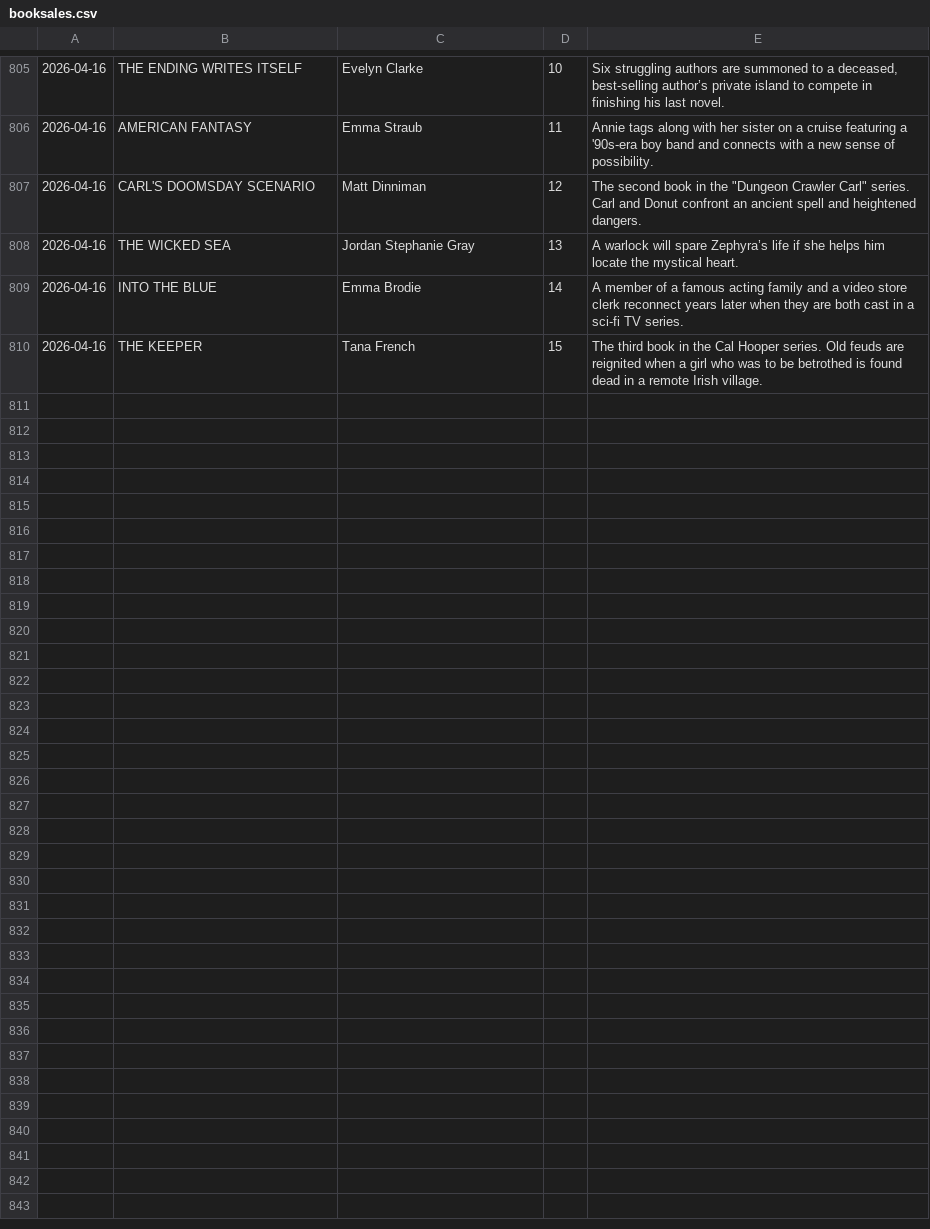
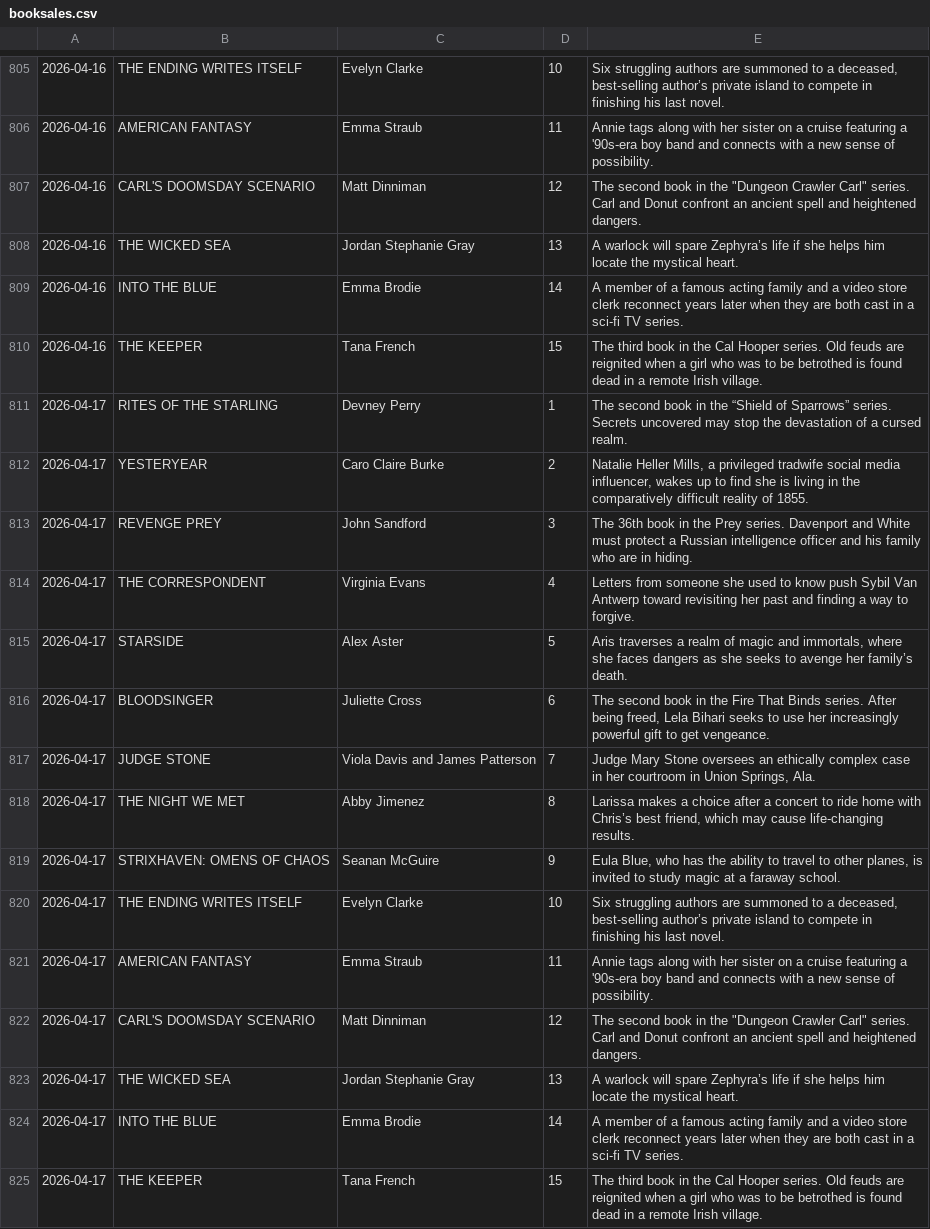
Before and after one commit to jozefgocik/data-collector, a CSV file: booksales.csv, drawn as a sheet; only a part is shown, gaps mark what is left out.

```diff
--- a/booksales.csv
+++ b/booksales.csv
@@ -810 +810,16 @@
 2026-04-16,THE KEEPER,Tana French,15,The third book in the Cal Hooper series. Old feuds are reignited when a girl who was to be betrothed is found dead in a remote Irish village.
+2026-04-17,RITES OF THE STARLING,Devney Perry,1,The second book in the “Shield of Sparrows” series. Secrets uncovered may stop the devastation of a cursed realm.
+2026-04-17,YESTERYEAR,Caro Claire Burke,2,"Natalie Heller Mills, a privileged tradwife social media influencer, wakes up to find she is living in the comparatively difficult reality of 1855."
+2026-04-17,REVENGE PREY,John Sandford,3,The 36th book in the Prey series. Davenport and White must protect a Russian intelligence officer and his family who are in hiding.
+2026-04-17,THE CORRESPONDENT,Virginia Evans,4,Letters from someone she used to know push Sybil Van Antwerp toward revisiting her past and finding a way to forgive.
+2026-04-17,STARSIDE,Alex Aster,5,"Aris traverses a realm of magic and immortals, where she faces dangers as she seeks to avenge her family’s death."
+2026-04-17,BLOODSINGER,Juliette Cross,6,"The second book in the Fire That Binds series. After being freed, Lela Bihari seeks to use her increasingly powerful gift to get vengeance."
+2026-04-17,JUDGE STONE,Viola Davis and James Patterson,7,"Judge Mary Stone oversees an ethically complex case in her courtroom in Union Springs, Ala."
+2026-04-17,THE NIGHT WE MET,Abby Jimenez,8,"Larissa makes a choice after a concert to ride home with Chris’s best friend, which may cause life-changing results."
+2026-04-17,STRIXHAVEN: OMENS OF CHAOS,Seanan McGuire,9,"Eula Blue, who has the ability to travel to other planes, is invited to study magic at a faraway school."
+2026-04-17,THE ENDING WRITES ITSELF,Evelyn Clarke,10,"Six struggling authors are summoned to a deceased, best-selling author’s private island to compete in finishing his last novel."
+2026-04-17,AMERICAN FANTASY,Emma Straub,11,Annie tags along with her sister on a cruise featuring a '90s-era boy band and connects with a new sense of possibility.
+2026-04-17,CARL'S DOOMSDAY SCENARIO,Matt Dinniman,12,"The second book in the ""Dungeon Crawler Carl"" series. Carl and Donut confront an ancient spell and heightened dangers."
+2026-04-17,THE WICKED SEA,Jordan Stephanie Gray,13,A warlock will spare Zephyra’s life if she helps him locate the mystical heart.
+2026-04-17,INTO THE BLUE,Emma Brodie,14,A member of a famous acting family and a video store clerk reconnect years later when they are both cast in a sci-fi TV series.
+2026-04-17,THE KEEPER,Tana French,15,The third book in the Cal Hooper series. Old feuds are reignited when a girl who was to be betrothed is found dead in a remote Irish village.
```
